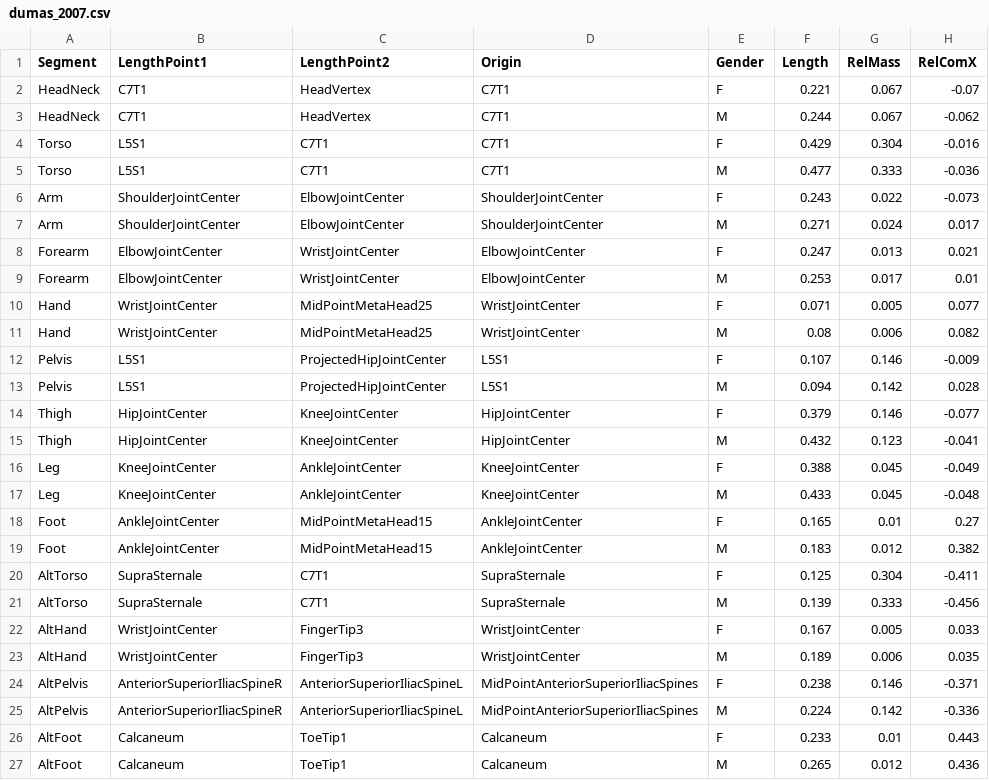
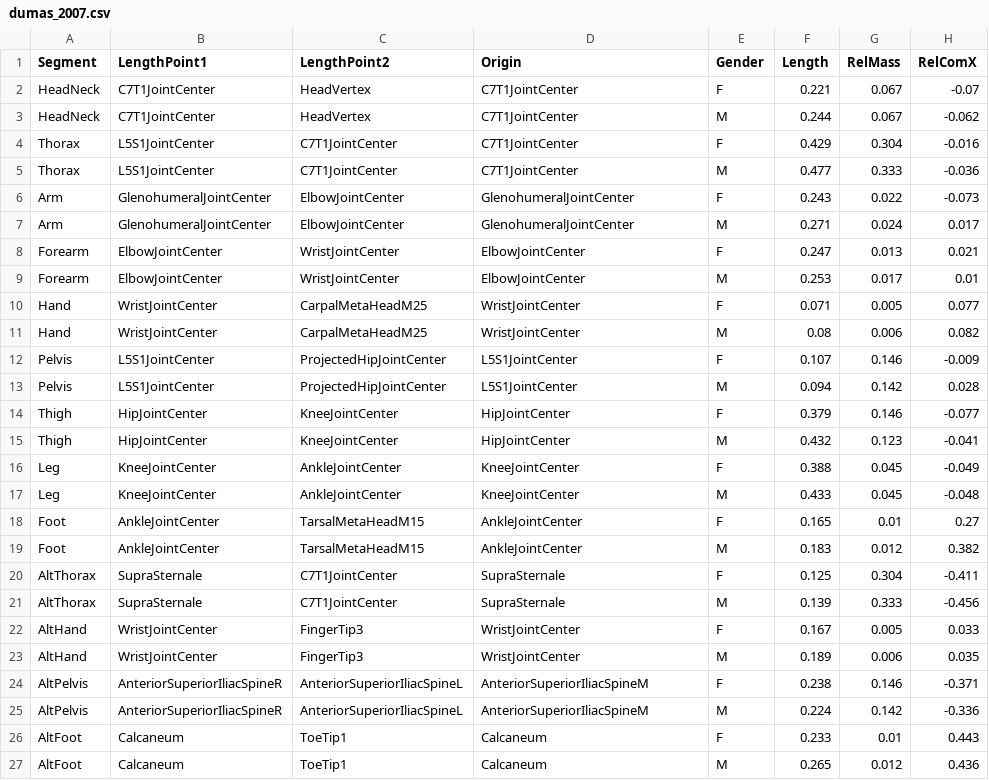
Before and after one commit to kineticstoolkit/kineticstoolkit, a CSV file: data/anthropometrics/dumas_2007.csv, drawn as a sheet; only a part is shown; the diff names each change by its address in the sheet, - before the commit and + after, or states it on an @@ line.

Commit message:
[anthropometry] Module anthropometrics now created, with a draft of tutorial and a draft of unit test.

```diff
--- a/data/anthropometrics/dumas_2007.csv
+++ b/data/anthropometrics/dumas_2007.csv
-B2:B3 (LengthPoint1): C7T1
+B2:B3 (LengthPoint1): C7T1JointCenter
-D2:D5 (Origin): C7T1
+D2:D5 (Origin): C7T1JointCenter
-A4:A5 (Segment): Torso
+A4:A5 (Segment): Thorax
-B4:B5 (LengthPoint1): L5S1
+B4:B5 (LengthPoint1): L5S1JointCenter
-C4:C5 (LengthPoint2): C7T1
+C4:C5 (LengthPoint2): C7T1JointCenter
-B6:B7 (LengthPoint1): ShoulderJointCenter
+B6:B7 (LengthPoint1): GlenohumeralJointCenter
-D6:D7 (Origin): ShoulderJointCenter
+D6:D7 (Origin): GlenohumeralJointCenter
-C10:C11 (LengthPoint2): MidPointMetaHead25
+C10:C11 (LengthPoint2): CarpalMetaHeadM25
-B12:B13 (LengthPoint1): L5S1
+B12:B13 (LengthPoint1): L5S1JointCenter
-D12:D13 (Origin): L5S1
+D12:D13 (Origin): L5S1JointCenter
-C18:C19 (LengthPoint2): MidPointMetaHead15
+C18:C19 (LengthPoint2): TarsalMetaHeadM15
-A20:A21 (Segment): AltTorso
+A20:A21 (Segment): AltThorax
-C20:C21 (LengthPoint2): C7T1
+C20:C21 (LengthPoint2): C7T1JointCenter
-D24:D25 (Origin): MidPointAnteriorSuperiorIliacSpines
+D24:D25 (Origin): AnteriorSuperiorIliacSpineM
```
Also changed, not shown: 23 other files.
